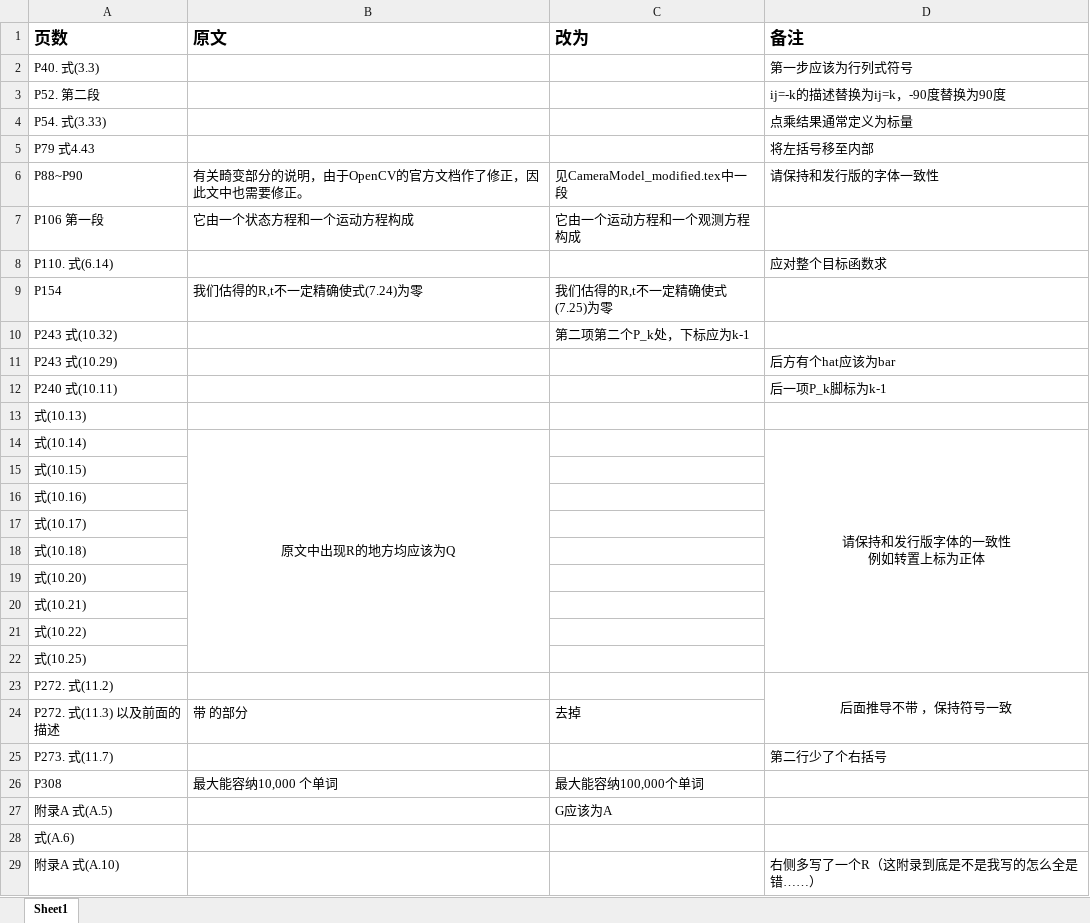
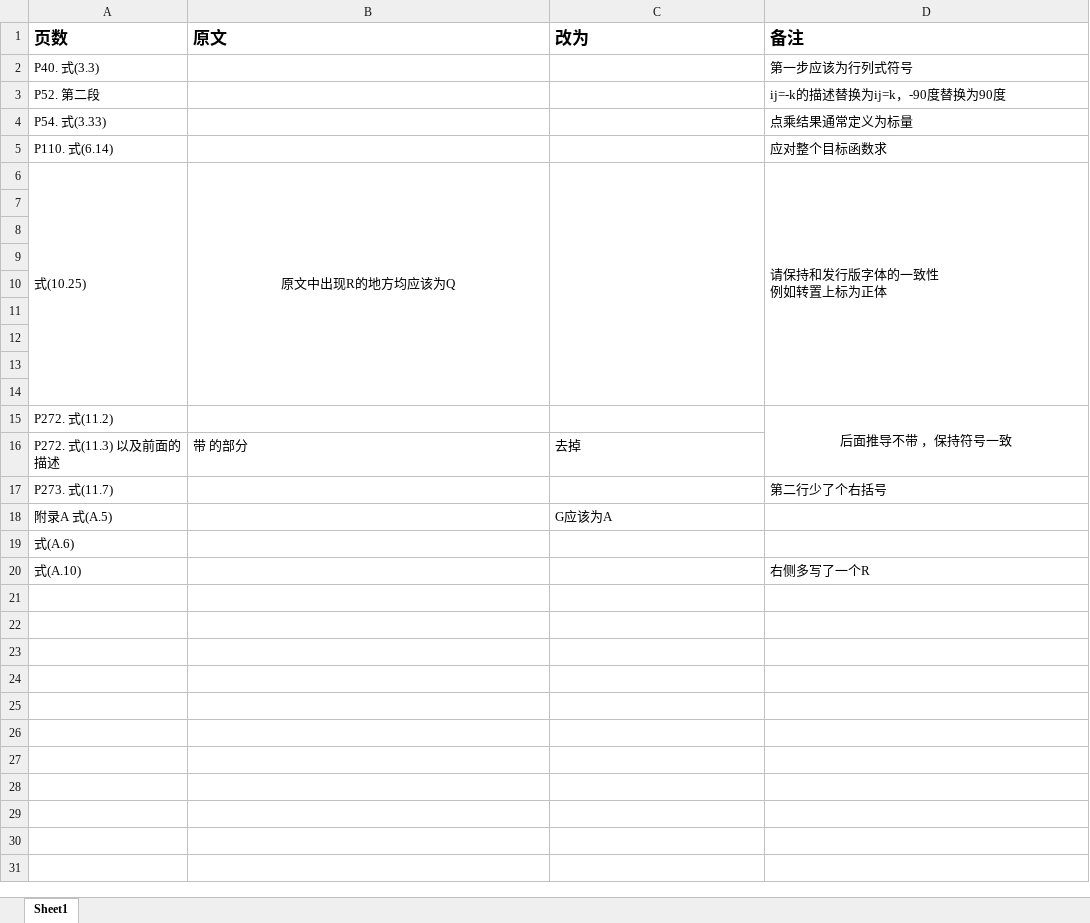
Before and after one commit to leftthomas/SlamBook, an Excel workbook: 视觉slam十四讲第一版第二次印刷勘误.xlsx, sheet Sheet1, drawn as a sheet; values as stored, in another font and other column widths than the file's, no borders; charts and pictures not drawn; removed rows and columns are numbered as before the commit, all else as after; the diff names each change by its address in the sheet, - before the commit and + after, or states it on an @@ line.

Commit message:
修改版次勘误

```diff
--- a/视觉slam十四讲第一版第二次印刷勘误.xlsx (sheet Sheet1)
+++ b/视觉slam十四讲第一版第二次印刷勘误.xlsx (sheet Sheet1)
-row 5: P79 式4.43 |  |  | 将左括号移至内部
-row 6: P88~P90 | 有关畸变部分的说明，由于OpenCV的官方文档作了修正，因此文中也需要修正。 | 见CameraModel_modified.tex中一段 | 请保持和发行版的字体一致性
-row 7: P106 第一段 | 它由一个状态方程和一个运动方程构成 | 它由一个运动方程和一个观测方程构成
-row 9: P154 | 我们估得的R,t不一定精确使式(7.24)为零 | 我们估得的R,t不一定精确使式(7.25)为零
-row 10: P243 式(10.32) |  | 第二项第二个P_k处，下标应为k-1
-row 11: P243 式(10.29) |  |  | 后方有个hat应该为bar
-row 12: P240 式(10.11) |  |  | 后一项P_k脚标为k-1
-row 13: 式(10.13)
-A6 (页数): 式(10.14)
+A6 (页数): 式(10.25)
+A6:A14 merged
+C6:C14 merged
-D6 alignment: center
+D6 alignment: left
-A7 (页数): 式(10.15)
+A7 (页数): (empty)
-A8 (页数): 式(10.16)
+A8 (页数): (empty)
-A9 (页数): 式(10.17)
+A9 (页数): (empty)
-A10 (页数): 式(10.18)
+A10 (页数): (empty)
-A11 (页数): 式(10.20)
+A11 (页数): (empty)
-A12 (页数): 式(10.21)
+A12 (页数): (empty)
-A13 (页数): 式(10.22)
+A13 (页数): (empty)
-A14 (页数): 式(10.25)
+A14 (页数): (empty)
-row 26: P308 | 最大能容纳10,000 个单词 | 最大能容纳100,000个单词
-row 29: 附录A 式(A.10) |  |  | 右侧多写了一个R（这附录到底是不是我写的怎么全是错……）
+row 20: 式(A.10) |  |  | 右侧多写了一个R
```
Also changed, not shown: charts or pictures.
